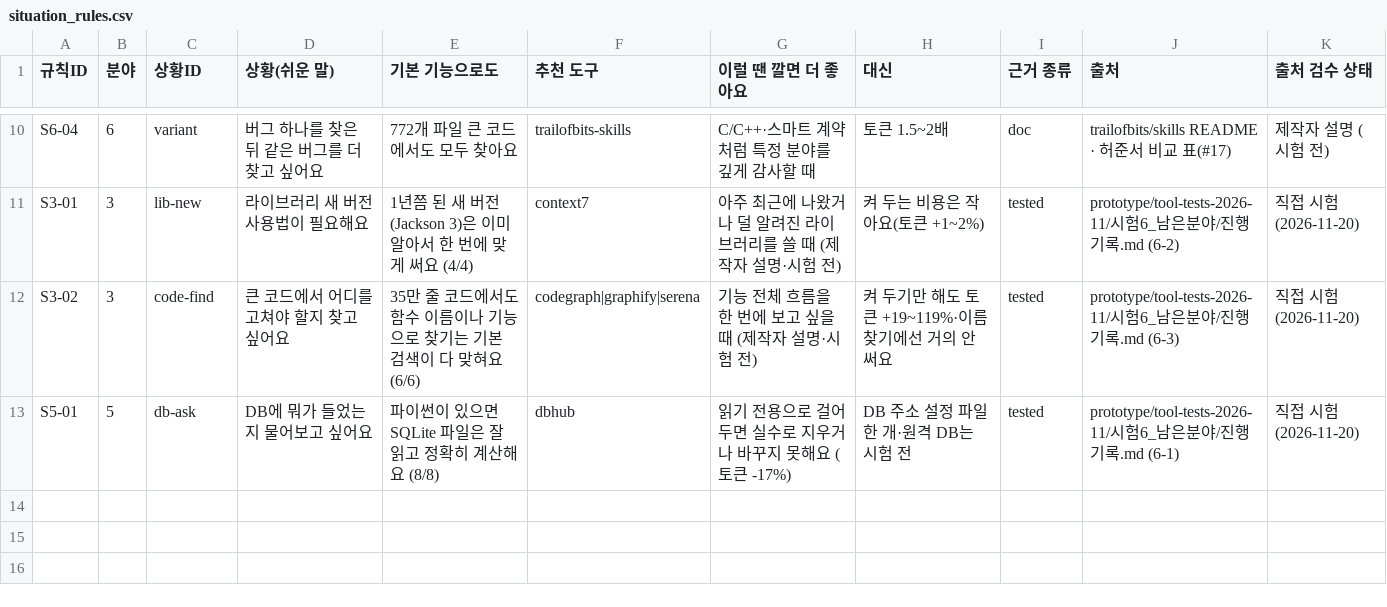
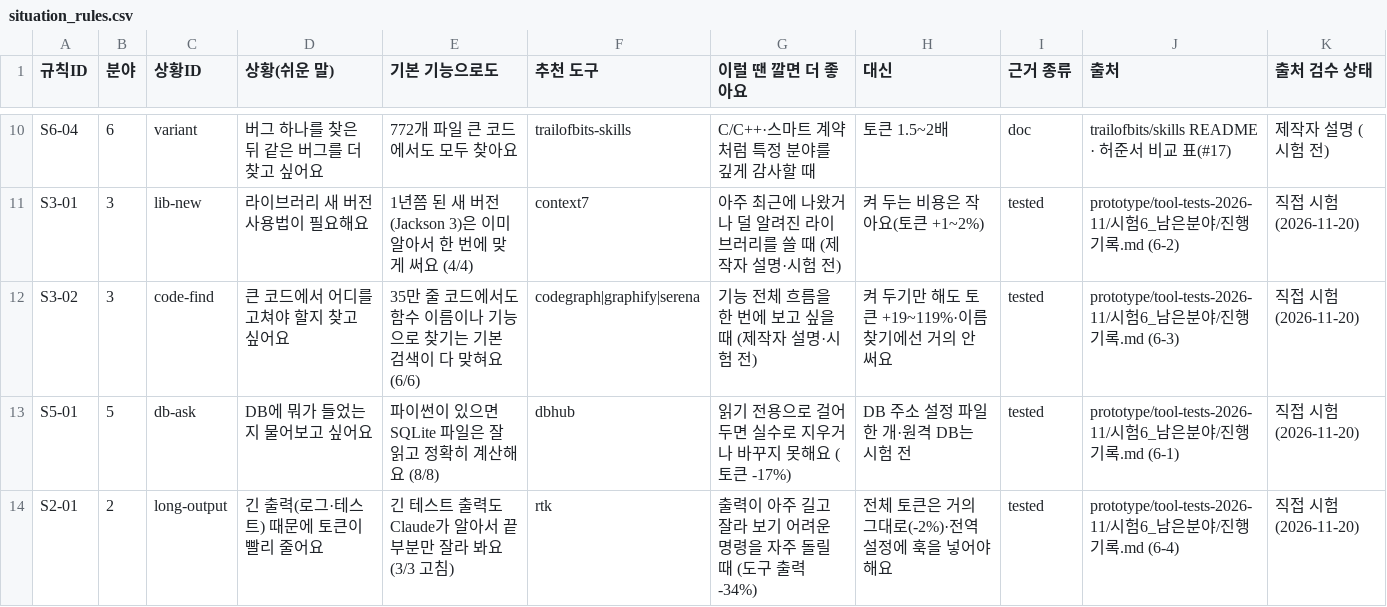
Before and after one commit to 20233014-KYH/New_Project, a CSV file: web/app/src/data/situation_rules.csv, drawn as a sheet; only a part is shown, gaps mark what is left out; the diff names each change by its address in the sheet, - before the commit and + after, or states it on an @@ line.

```diff
--- a/web/app/src/data/situation_rules.csv
+++ b/web/app/src/data/situation_rules.csv
+row 14: S2-01 | 2 | long-output | 긴 출력(로그·테스트) 때문에 토큰이 빨리 줄어요 | 긴 테스트 출력도 Claude가 알아서 끝부분만 잘라 봐요 (3/3 고침) | rtk | 출력이 아주 길고 잘라 보기 어려운 명령을 자주 돌릴 때 (도구 출력 -34%) | 전체 토큰은 거의 그대로(-2%)·전역 설정에 훅을 넣어야 해요 | tested | prototype/tool-tests-2026-11/시험6_남은분야/진행기록.md (6-4) | 직접 시험 (2026-11-20)
```
Also changed, not shown: 1 other file.
